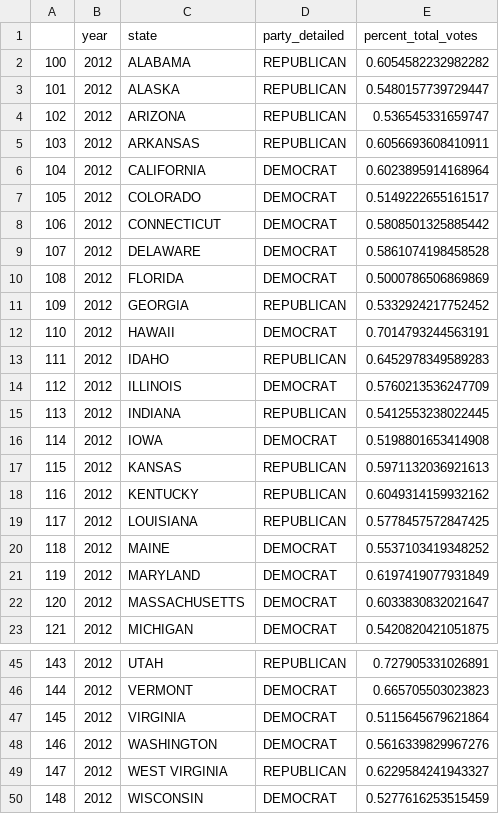
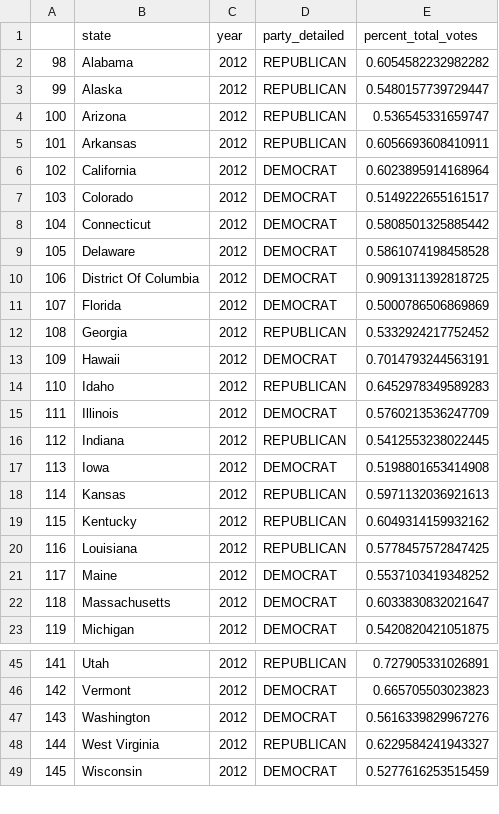
Before and after one commit to AbigailMihaly/D.C.-In-Migration-After-Elections, a CSV file: pres-election-results-2012.csv, drawn as a sheet; only a part is shown, gaps mark what is left out; removed rows and columns are numbered as before the commit, all else as after; the diff names each change by its address in the sheet, - before the commit and + after, or states it on an @@ line.

```diff
--- a/pres-election-results-2012.csv
+++ b/pres-election-results-2012.csv
+column B (state), rows 2-9: Alabama | Alaska | Arizona | Arkansas | California | Colorado | Connecticut | Delaware; rows 11-23: Florida | Georgia | Hawaii | Idaho | Illinois | Indiana | Iowa | Kansas | Kentucky | Louisiana | Maine | Massachusetts | Michigan; rows 45-49: Utah | Vermont | Washington | West Virginia | Wisconsin
-column C (state), rows 2-20: ALABAMA | ALASKA | ARIZONA | ARKANSAS | CALIFORNIA | COLORADO | CONNECTICUT | DELAWARE | FLORIDA | GEORGIA | HAWAII | IDAHO | ILLINOIS | INDIANA | IOWA | KANSAS | KENTUCKY | LOUISIANA | MAINE; rows 22-23: MASSACHUSETTS | MICHIGAN; rows 45-46: UTAH | VERMONT; rows 48-50: WASHINGTON | WEST VIRGINIA | WISCONSIN
@@ column A renumbered from row 2 down @@
+row 10: 106 | District Of Columbia | 2012 | DEMOCRAT | 0.9091311392818725
-row 21: 119 | 2012 | MARYLAND | DEMOCRAT | 0.6197419077931849
-row 47: 145 | 2012 | VIRGINIA | DEMOCRAT | 0.5115645679621864
```
Also changed, not shown: pres-election-results-2004.csv, pres-election-results-2008.csv, 22 other files.
